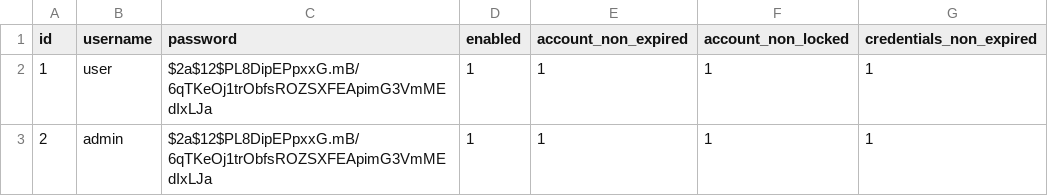
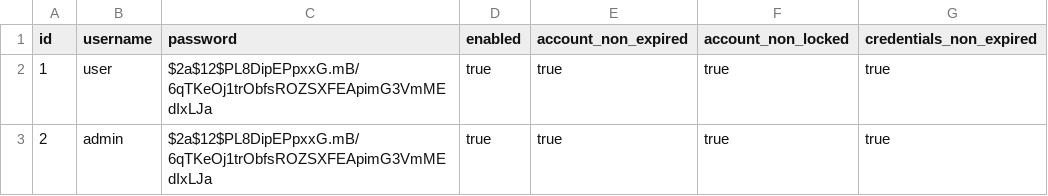
Before and after one commit to evglevdorovich/2022-02-otus-spring-Levdorovich, a CSV file: library-thymeleaf/src/main/resources/db/changelog/data/data/2022-06-01--users.csv, drawn as a sheet.

```diff
--- a/library-thymeleaf/src/main/resources/db/changelog/data/data/2022-06-01--users.csv
+++ b/library-thymeleaf/src/main/resources/db/changelog/data/data/2022-06-01--users.csv
@@ -1,3 +1,3 @@
 id;username;password;enabled;account_non_expired;account_non_locked;credentials_non_expired
-1;user;$2a$12$PL8DipEPpxxG.mB/6qTKeOj1trObfsROZSXFEApimG3VmMEdIxLJa;1;1;1;1
-2;admin;$2a$12$PL8DipEPpxxG.mB/6qTKeOj1trObfsROZSXFEApimG3VmMEdIxLJa;1;1;1;1
+1;user;$2a$12$PL8DipEPpxxG.mB/6qTKeOj1trObfsROZSXFEApimG3VmMEdIxLJa;true;true;true;true
+2;admin;$2a$12$PL8DipEPpxxG.mB/6qTKeOj1trObfsROZSXFEApimG3VmMEdIxLJa;true;true;true;true
```
Also changed, not shown: library-thymeleaf/src/main/resources/db/changelog/data/data/2022-06-06--acl-entry.csv, 51 other files.
